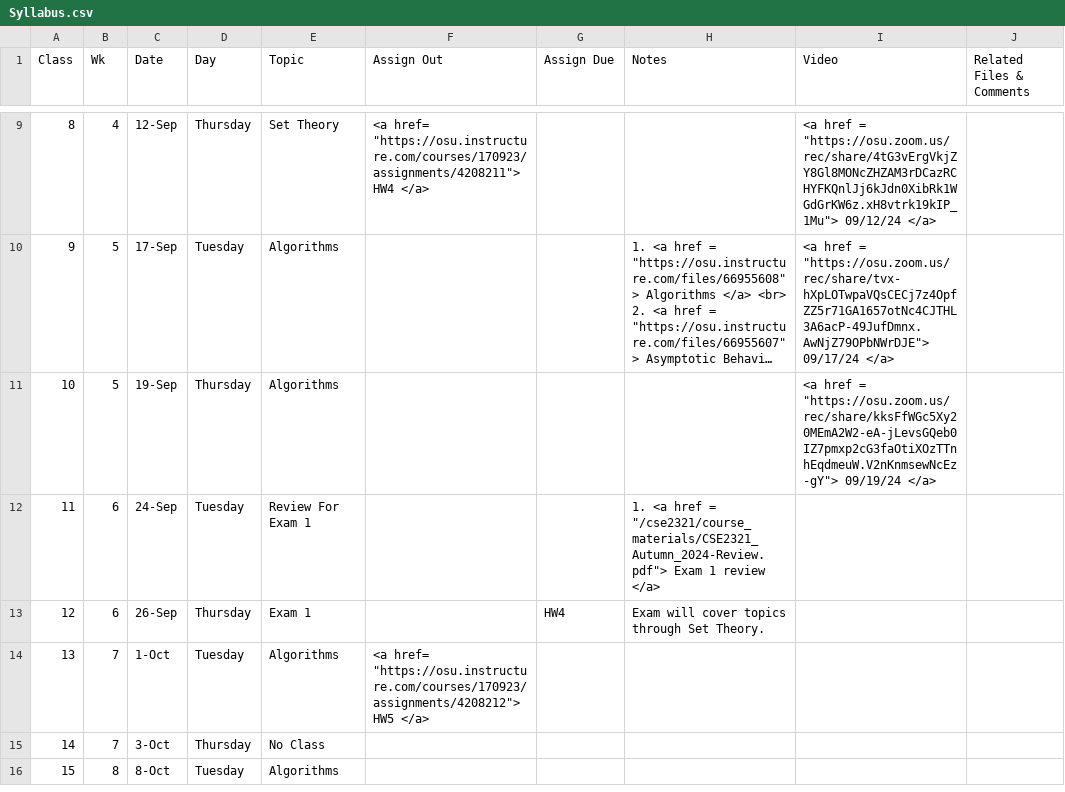
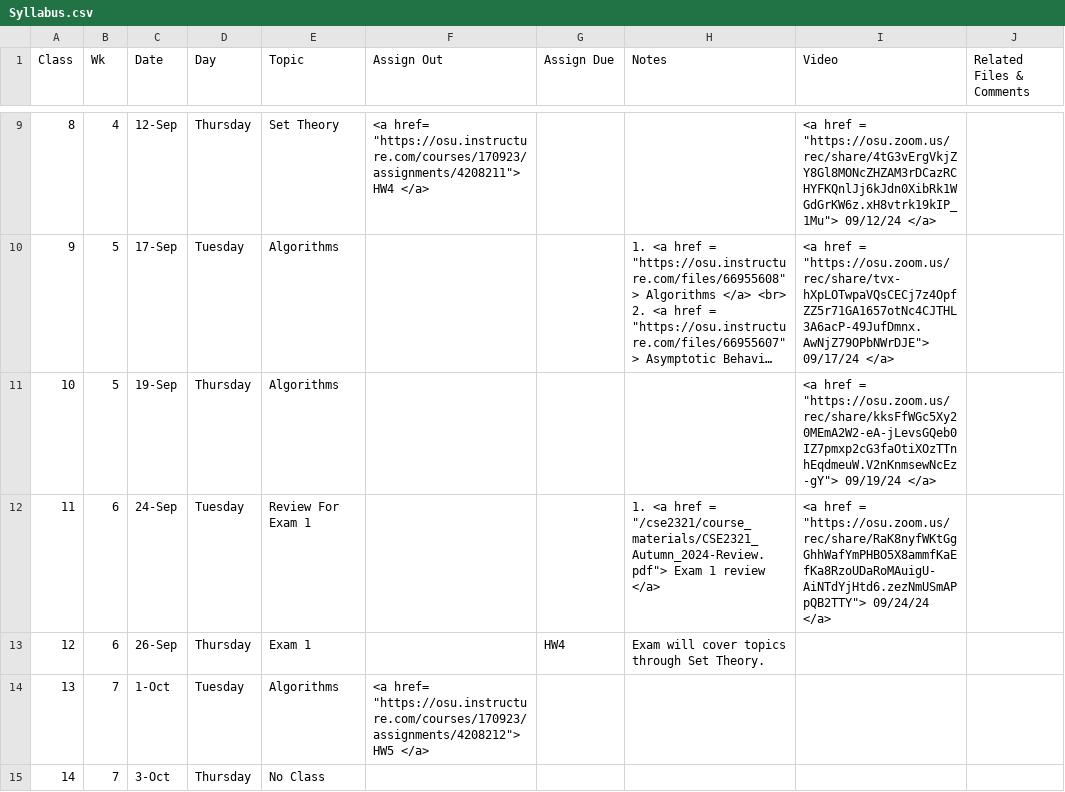
Before and after one commit to gryslik/cse2321, a CSV file: _data/Syllabus.csv, drawn as a sheet; only a part is shown, gaps mark what is left out; the shorter side is filled out with more unchanged rows; long unchanged cells end in ….

Commit message:
09/24/24 recording

```diff
--- a/_data/Syllabus.csv
+++ b/_data/Syllabus.csv
@@ -16,3 +16,3 @@
 10,5,19-Sep,Thursday,Algorithms,,,,"<a href =  ""https://osu.zoom.us/rec/share/kksFfWGc5Xy20MEmA2W2-eA-jLevsGQeb0IZ7pmxp2cG3faOtiXOzTTnhEqdmeuW.V2nKnmsewNcEz-gY""> 09/19/24 </a> ",
-11,6,24-Sep,Tuesday,Review For Exam 1,,,"1. <a href =  ""/cse2321/course_materials/CSE2321_Autumn_2024-Review.pdf""> Exam 1 review </a>",,
+11,6,24-Sep,Tuesday,Review For Exam 1,,,"1. <a href =  ""/cse2321/course_materials/CSE2321_Autumn_2024-Review.pdf""> Exam 1 review </a>","<a href =  ""https://osu.zoom.us/rec/share/RaK8nyfWKtGgGhhWafYmPHBO5X8ammfKaEfKa8RzoUDaRoMAuigU-AiNTdYjHtd6.zezNmUSmAPpQB2TTY""> 09/24/24 </a> ",
 12,6,26-Sep,Thursday,Exam 1,,HW4,Exam will cover topics through Set Theory.,,
```
